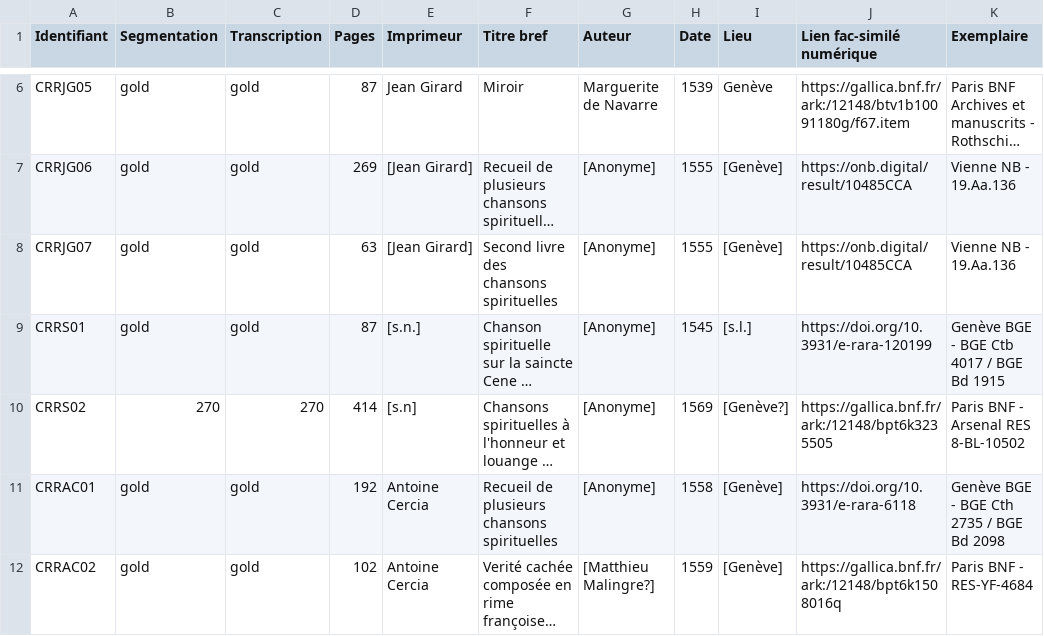
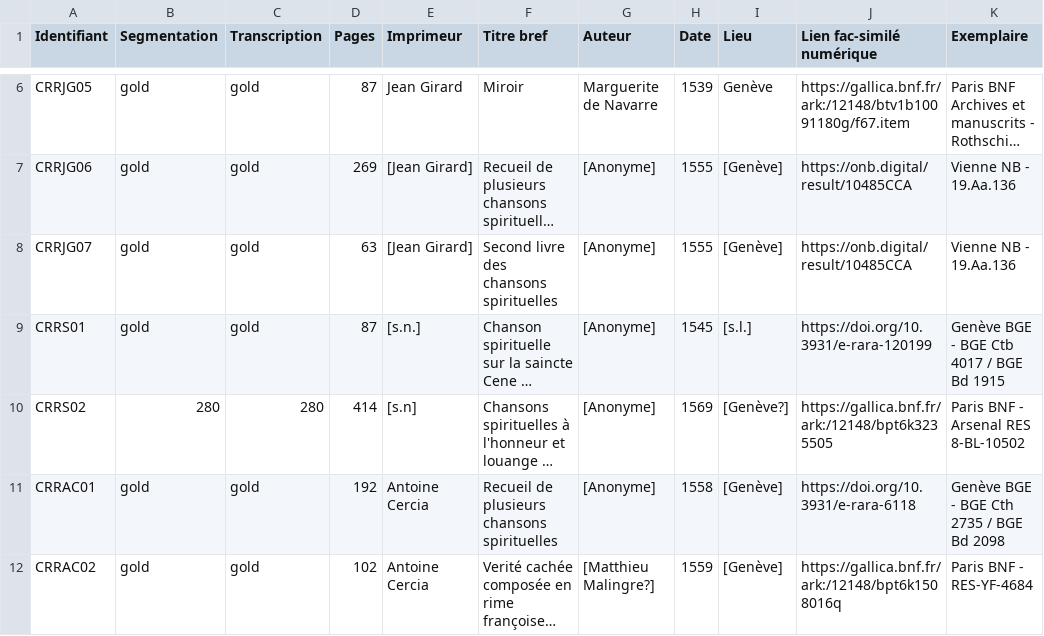
Before and after one commit to SETAFDH/SETAF-autres-romain, a CSV file: Table_CRR_autres_romain.csv, drawn as a sheet; only a part is shown, gaps mark what is left out; long unchanged cells end in …; the diff names each change by its address in the sheet, - before the commit and + after, or states it on an @@ line.

Commit message:
Update Table_CRR_autres_romain.csv

```diff
--- a/Table_CRR_autres_romain.csv
+++ b/Table_CRR_autres_romain.csv
-B10 (Segmentation): 270
+B10 (Segmentation): 280
-C10 (Transcription): 270
+C10 (Transcription): 280
```
